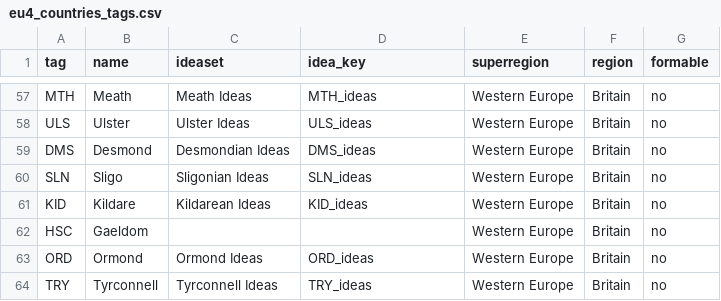
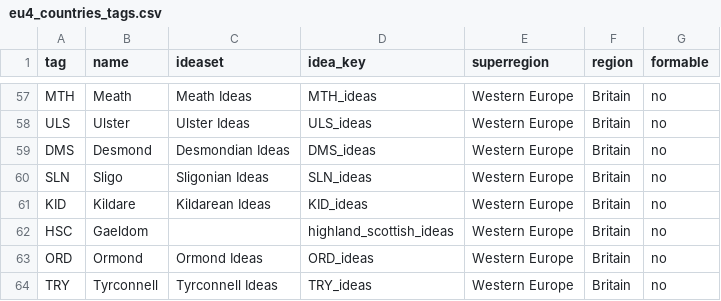
Before and after one commit to Ars-Belli/Ars-Belli-Mod, a CSV file: .eu4-tools/eu4_countries_tags.csv, drawn as a sheet; only a part is shown, gaps mark what is left out.

Commit message:
EU4>EU5 Advances converter - a list of all tags. their ideas and country names

```diff
--- a/.eu4-tools/eu4_countries_tags.csv
+++ b/.eu4-tools/eu4_countries_tags.csv
@@ -61,3 +61,3 @@ SLN,Sligo,Sligonian Ideas,SLN_ideas,Western Europe,Britain,no
 KID,Kildare,Kildarean Ideas,KID_ideas,Western Europe,Britain,no
-HSC,Gaeldom,,,Western Europe,Britain,no
+HSC,Gaeldom,,highland_scottish_ideas,Western Europe,Britain,no
 ORD,Ormond,Ormond Ideas,ORD_ideas,Western Europe,Britain,no
```
